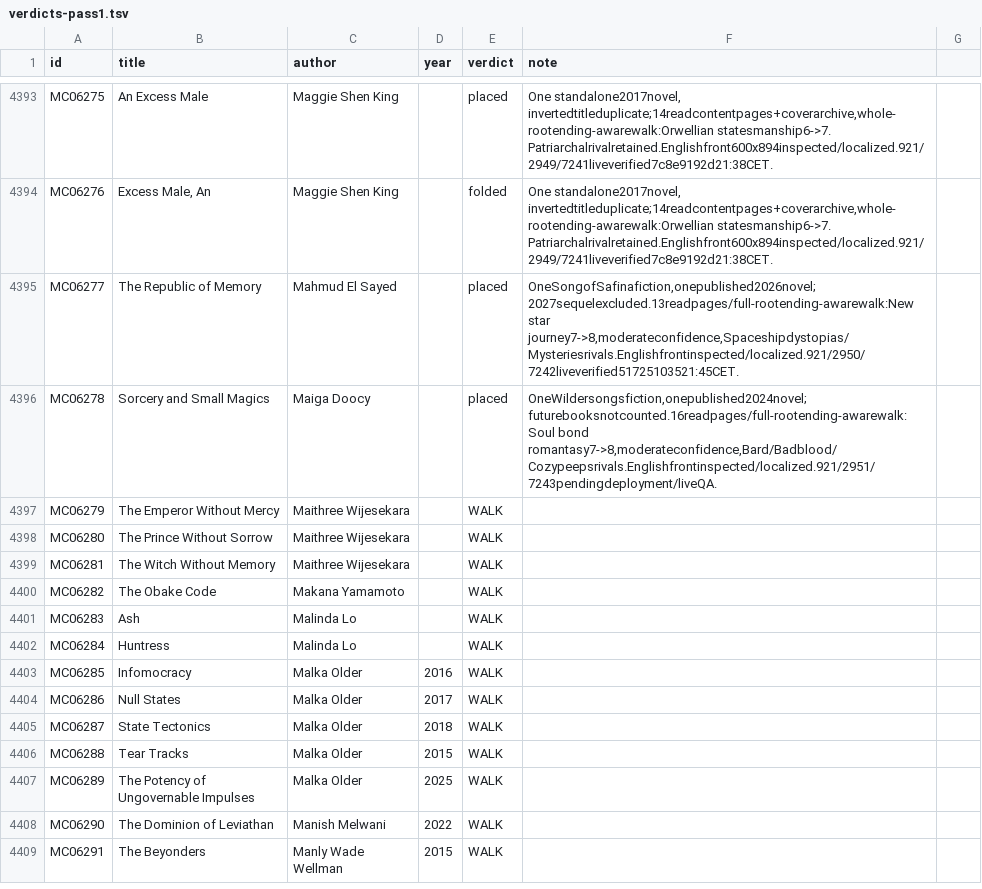
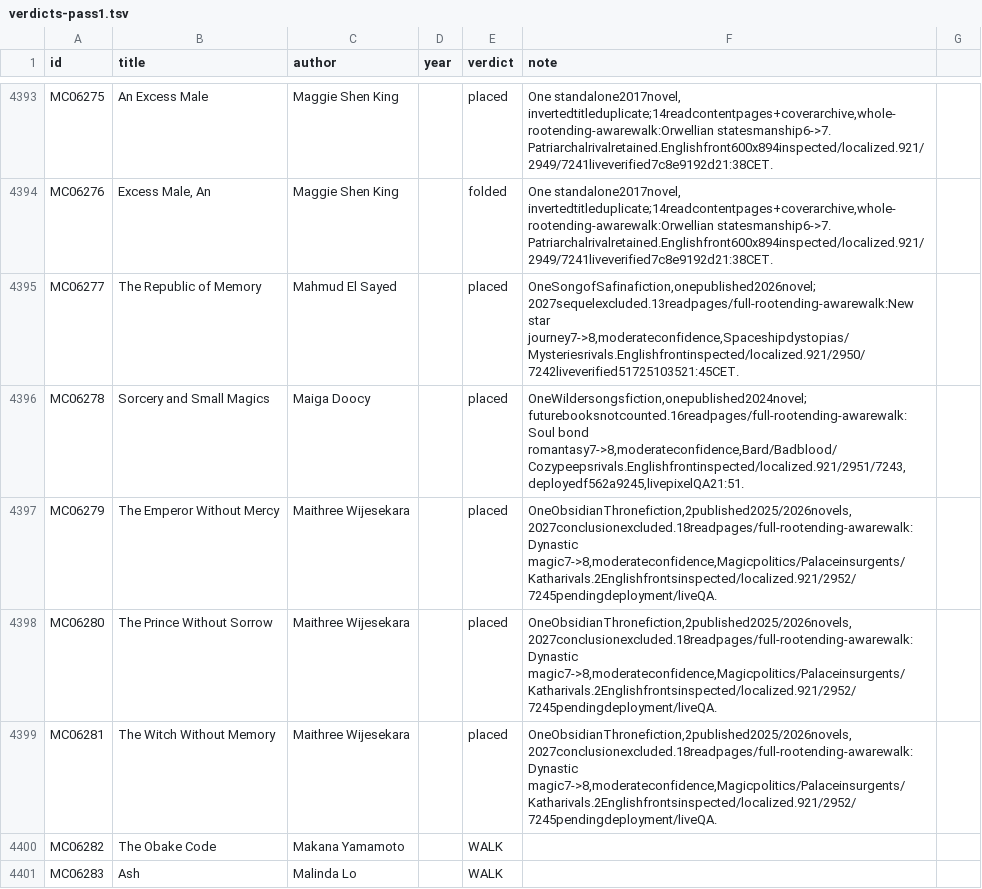
Before and after one commit to GuSoder/sff-taxonomy-browser, a TSV file: taxonomy-shadow/2026-10-ten-k-walk-v5/sweep/verdicts-pass1.tsv, drawn as a sheet; only a part is shown, gaps mark what is left out; the shorter side is filled out with more unchanged rows.

Commit message:
Place Obsidian Throne as one two-book fiction in Dynastic magic

```diff
--- a/taxonomy-shadow/2026-10-ten-k-walk-v5/sweep/verdicts-pass1.tsv
+++ b/taxonomy-shadow/2026-10-ten-k-walk-v5/sweep/verdicts-pass1.tsv
@@ -4395,6 +4395,6 @@ MC06276	Excess Male, An	Maggie Shen King		folded	One standalone2017novel, invert
 MC06277	The Republic of Memory	Mahmud El Sayed		placed	OneSongofSafinafiction,onepublished2026novel;2027sequelexcluded.13readpages/full-rootending-awarewalk:New star journey7->8,moderateconfidence,Spaceshipdystopias/Mysteriesrivals.Englishfrontinspected/localized.921/2950/7242liveverified51725103521:45CET.
-MC06278	Sorcery and Small Magics	Maiga Doocy		placed	OneWildersongsfiction,onepublished2024novel;futurebooksnotcounted.16readpages/full-rootending-awarewalk:Soul bond romantasy7->8,moderateconfidence,Bard/Badblood/Cozypeepsrivals.Englishfrontinspected/localized.921/2951/7243pendingdeployment/liveQA.
-MC06279	The Emperor Without Mercy	Maithree Wijesekara		WALK	
-MC06280	The Prince Without Sorrow	Maithree Wijesekara		WALK	
-MC06281	The Witch Without Memory	Maithree Wijesekara		WALK	
+MC06278	Sorcery and Small Magics	Maiga Doocy		placed	OneWildersongsfiction,onepublished2024novel;futurebooksnotcounted.16readpages/full-rootending-awarewalk:Soul bond romantasy7->8,moderateconfidence,Bard/Badblood/Cozypeepsrivals.Englishfrontinspected/localized.921/2951/7243,deployedf562a9245,livepixelQA21:51.
+MC06279	The Emperor Without Mercy	Maithree Wijesekara		placed	OneObsidianThronefiction,2published2025/2026novels,2027conclusionexcluded.18readpages/full-rootending-awarewalk:Dynastic magic7->8,moderateconfidence,Magicpolitics/Palaceinsurgents/Katharivals.2Englishfrontsinspected/localized.921/2952/7245pendingdeployment/liveQA.
+MC06280	The Prince Without Sorrow	Maithree Wijesekara		placed	OneObsidianThronefiction,2published2025/2026novels,2027conclusionexcluded.18readpages/full-rootending-awarewalk:Dynastic magic7->8,moderateconfidence,Magicpolitics/Palaceinsurgents/Katharivals.2Englishfrontsinspected/localized.921/2952/7245pendingdeployment/liveQA.
+MC06281	The Witch Without Memory	Maithree Wijesekara		placed	OneObsidianThronefiction,2published2025/2026novels,2027conclusionexcluded.18readpages/full-rootending-awarewalk:Dynastic magic7->8,moderateconfidence,Magicpolitics/Palaceinsurgents/Katharivals.2Englishfrontsinspected/localized.921/2952/7245pendingdeployment/liveQA.
 MC06282	The Obake Code	Makana Yamamoto		WALK	
```
Also changed, not shown: 8 other files.
